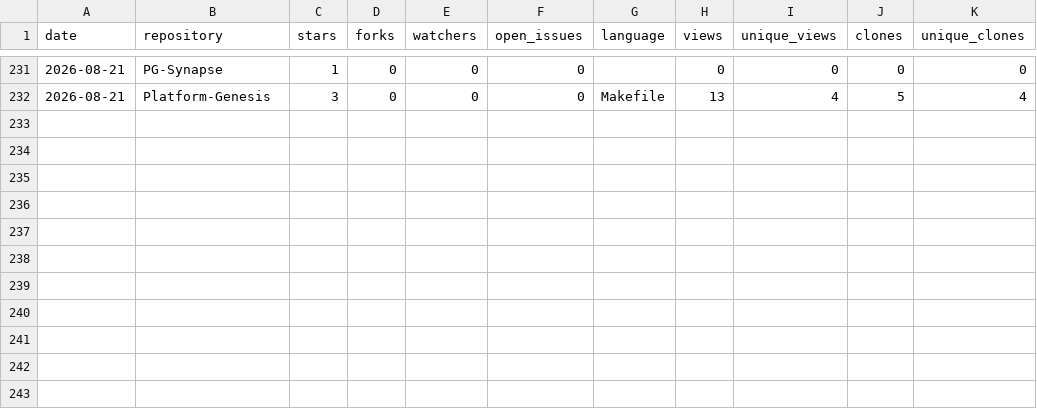
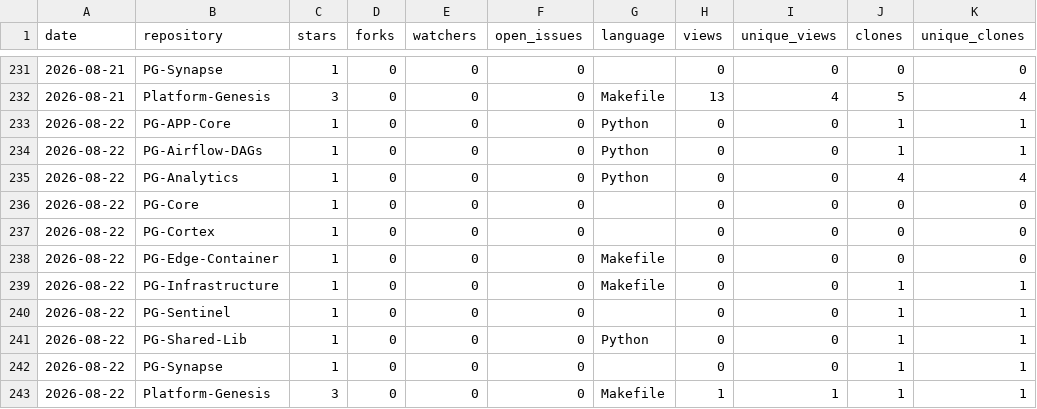
Before and after one commit to Junwu0615/PG-Analytics, a CSV file: history/2026-08-history.csv, drawn as a sheet; only a part is shown, gaps mark what is left out.

```diff
--- a/history/2026-08-history.csv
+++ b/history/2026-08-history.csv
@@ -232 +232,12 @@ date,repository,stars,forks,watchers,open_issues,language,views,unique_views,clo
 2026-08-21,Platform-Genesis,3,0,0,0,Makefile,13,4,5,4
+2026-08-22,PG-APP-Core,1,0,0,0,Python,0,0,1,1
+2026-08-22,PG-Airflow-DAGs,1,0,0,0,Python,0,0,1,1
+2026-08-22,PG-Analytics,1,0,0,0,Python,0,0,4,4
+2026-08-22,PG-Core,1,0,0,0,,0,0,0,0
+2026-08-22,PG-Cortex,1,0,0,0,,0,0,0,0
+2026-08-22,PG-Edge-Container,1,0,0,0,Makefile,0,0,0,0
+2026-08-22,PG-Infrastructure,1,0,0,0,Makefile,0,0,1,1
+2026-08-22,PG-Sentinel,1,0,0,0,,0,0,1,1
+2026-08-22,PG-Shared-Lib,1,0,0,0,Python,0,0,1,1
+2026-08-22,PG-Synapse,1,0,0,0,,0,0,1,1
+2026-08-22,Platform-Genesis,3,0,0,0,Makefile,1,1,1,1
```
Also changed, not shown: 18 other files.
